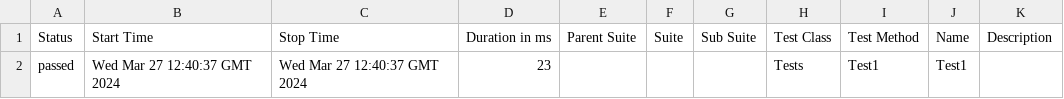
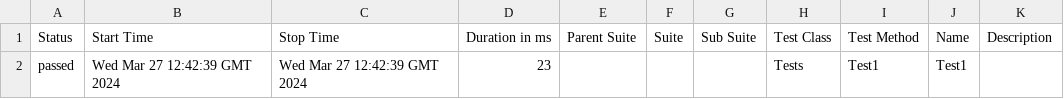
Before and after one commit to ladesa-ro/gerar-horario, a CSV file: data/suites.csv, drawn as a sheet.

```diff
--- a/data/suites.csv
+++ b/data/suites.csv
@@ -1,2 +1,2 @@
 "Status","Start Time","Stop Time","Duration in ms","Parent Suite","Suite","Sub Suite","Test Class","Test Method","Name","Description"
-"passed","Wed Mar 27 12:40:37 GMT 2024","Wed Mar 27 12:40:37 GMT 2024","23","","","","Tests","Test1","Test1",""
+"passed","Wed Mar 27 12:42:39 GMT 2024","Wed Mar 27 12:42:39 GMT 2024","23","","","","Tests","Test1","Test1",""
```
Also changed, not shown: 24 other files.
